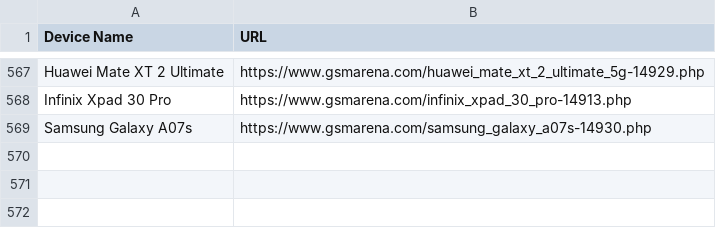
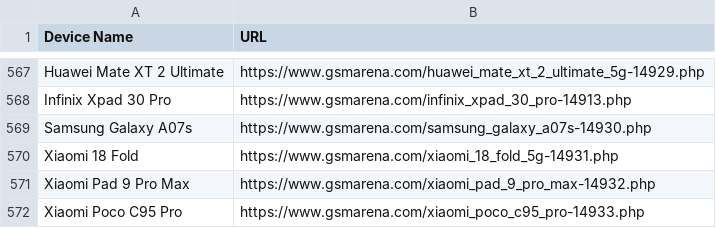
Before and after one commit to fahimpyto/ZuZu_autobot, a CSV file: scraped_devices.csv, drawn as a sheet; only a part is shown, gaps mark what is left out.

```diff
--- a/scraped_devices.csv
+++ b/scraped_devices.csv
@@ -569 +569,4 @@ Infinix Xpad 30 Pro,https://www.gsmarena.com/infinix_xpad_30_pro-14913.php
 Samsung Galaxy A07s,https://www.gsmarena.com/samsung_galaxy_a07s-14930.php
+Xiaomi 18 Fold,https://www.gsmarena.com/xiaomi_18_fold_5g-14931.php
+Xiaomi Pad 9 Pro Max,https://www.gsmarena.com/xiaomi_pad_9_pro_max-14932.php
+Xiaomi Poco C95 Pro,https://www.gsmarena.com/xiaomi_poco_c95_pro-14933.php
```
Also changed, not shown: 9 other files.
